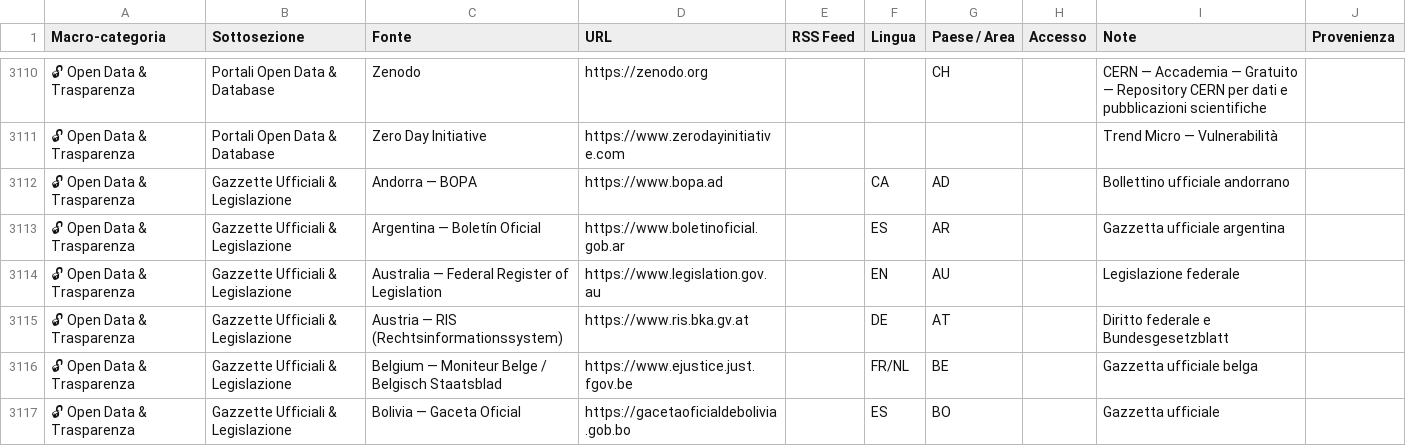
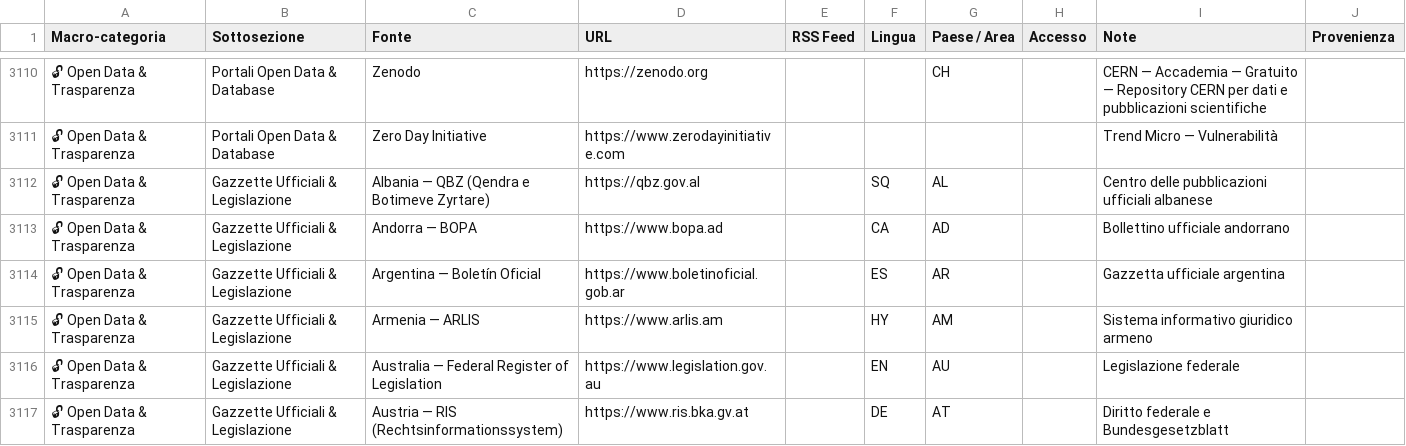
Before and after one commit to Leapfrog-LSA/osint-sources-disinfo-watchlist, a CSV file: Fonti_OSINT.csv, drawn as a sheet; only a part is shown, gaps mark what is left out; the shorter side is filled out with more unchanged rows; the diff covers the shown part only.

```diff
--- a/Fonti_OSINT.csv
+++ b/Fonti_OSINT.csv
@@ -3111,4 +3111,6 @@ Macro-categoria,Sottosezione,Fonte,URL,RSS Feed,Lingua,Paese / Area,Accesso,Note
 🔓 Open Data & Trasparenza,Portali Open Data & Database,Zero Day Initiative,https://www.zerodayinitiative.com,,,,,Trend Micro — Vulnerabilità,
+🔓 Open Data & Trasparenza,Gazzette Ufficiali & Legislazione,Albania — QBZ (Qendra e Botimeve Zyrtare),https://qbz.gov.al,,SQ,AL,,Centro delle pubblicazioni ufficiali albanese,
 🔓 Open Data & Trasparenza,Gazzette Ufficiali & Legislazione,Andorra — BOPA,https://www.bopa.ad,,CA,AD,,Bollettino ufficiale andorrano,
 🔓 Open Data & Trasparenza,Gazzette Ufficiali & Legislazione,Argentina — Boletín Oficial,https://www.boletinoficial.gob.ar,,ES,AR,,Gazzetta ufficiale argentina,
+🔓 Open Data & Trasparenza,Gazzette Ufficiali & Legislazione,Armenia — ARLIS,https://www.arlis.am,,HY,AM,,Sistema informativo giuridico armeno,
 🔓 Open Data & Trasparenza,Gazzette Ufficiali & Legislazione,Australia — Federal Register of Legislation,https://www.legislation.gov.au,,EN,AU,,Legislazione federale,
```
Also changed, not shown: 9 added rows and 2 edited cells elsewhere in this file, 2 other files.
